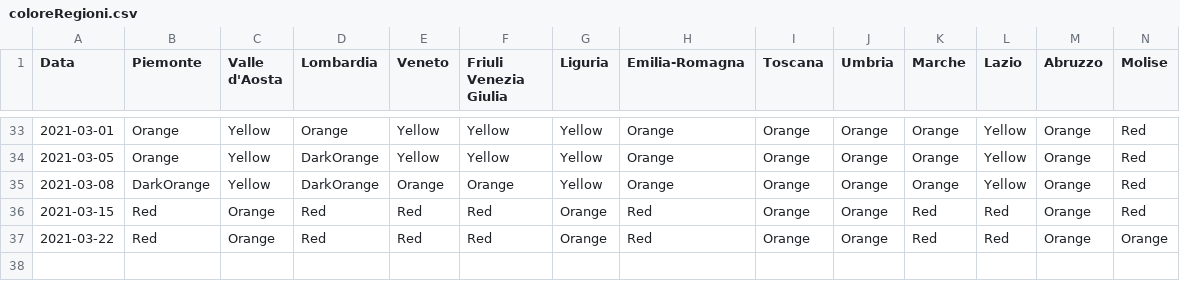
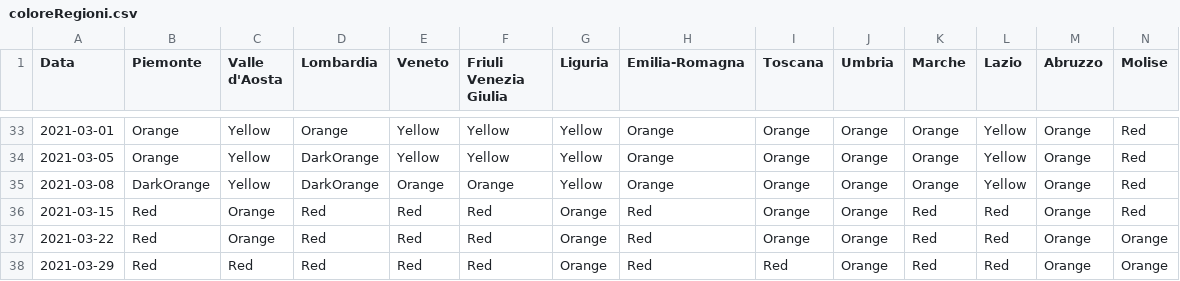
Before and after one commit to giovanniardenghi/dpc-covid-data, a CSV file: SUIHTER/coloreRegioni.csv, drawn as a sheet; only a part is shown, gaps mark what is left out; rows hold the shown columns only; the diff names each change by its address in the sheet, - before the commit and + after, or states it on an @@ line.

Commit message:
Update coloreRegioni.csv

```diff
--- a/SUIHTER/coloreRegioni.csv
+++ b/SUIHTER/coloreRegioni.csv
+row 38: 2021-03-29 | Red | Red | Red | Red | Red | Orange | Red | Red | Orange | Red | Red | Orange | Orange
```
